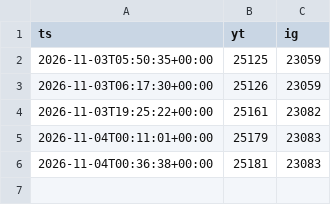
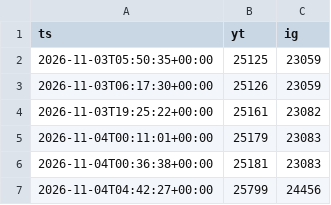
Before and after one commit to ButHowDoItKnow/uploader-bot, a CSV file: state/polls.csv, drawn as a sheet.

```diff
--- a/state/polls.csv
+++ b/state/polls.csv
@@ -6 +6,2 @@ ts,yt,ig
 2026-11-04T00:36:38+00:00,25181,23083
+2026-11-04T04:42:27+00:00,25799,24456
```
Also changed, not shown: 2 other files.
